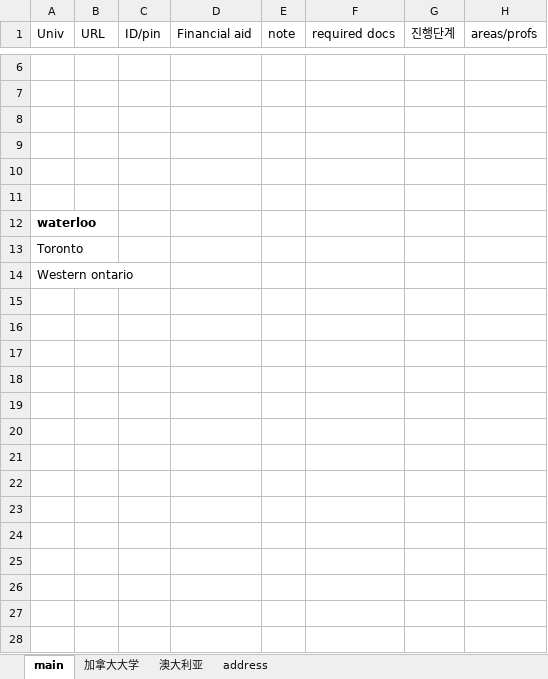
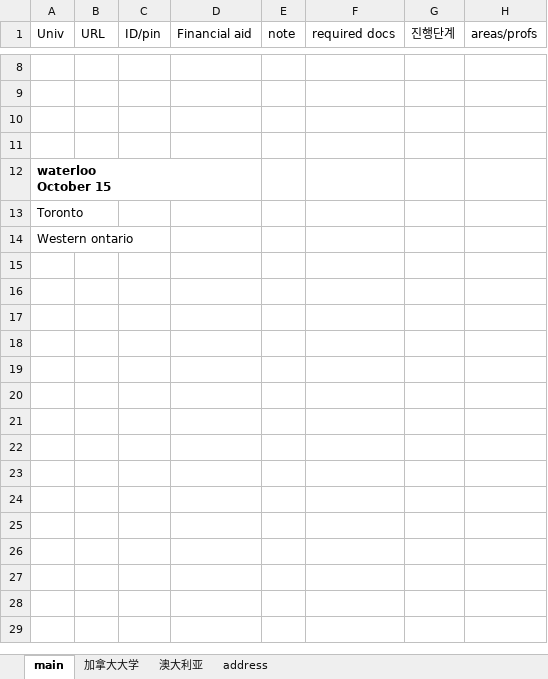
Before and after one commit to WangDequan/kimamerica, an Excel workbook: spring_be_realistic.xlsx, sheet main, drawn as a sheet; only a part is shown, gaps mark what is left out; values as stored, in another font and other column widths than the file's, no borders; removed rows and columns are numbered as before the commit, all else as after; ↵ is a line break in a cell; the diff covers the shown part only; the diff names each change by its address in the sheet, - before the commit and + after, or states it on an @@ line.

```diff
--- a/spring_be_realistic.xlsx (sheet main)
+++ b/spring_be_realistic.xlsx (sheet main)
-row 10: (empty)
-row 11: (empty)
-A12 (Univ): waterloo
+A12 (Univ): waterloo ↵ October 15
-row 15: (empty)
-row 16: (empty)
-row 17: (empty)
-row 18: (empty)
-row 19: (empty)
-row 20: (empty)
-row 21: (empty)
-row 22: (empty)
-row 23: (empty)
-row 24: (empty)
-row 25: (empty)
-row 26: (empty)
-row 27: (empty)
-row 28: (empty)
```
Also changed, not shown: 2 added rows, 47 removed rows and 1 edited cell elsewhere in this sheet, 1 other file.
